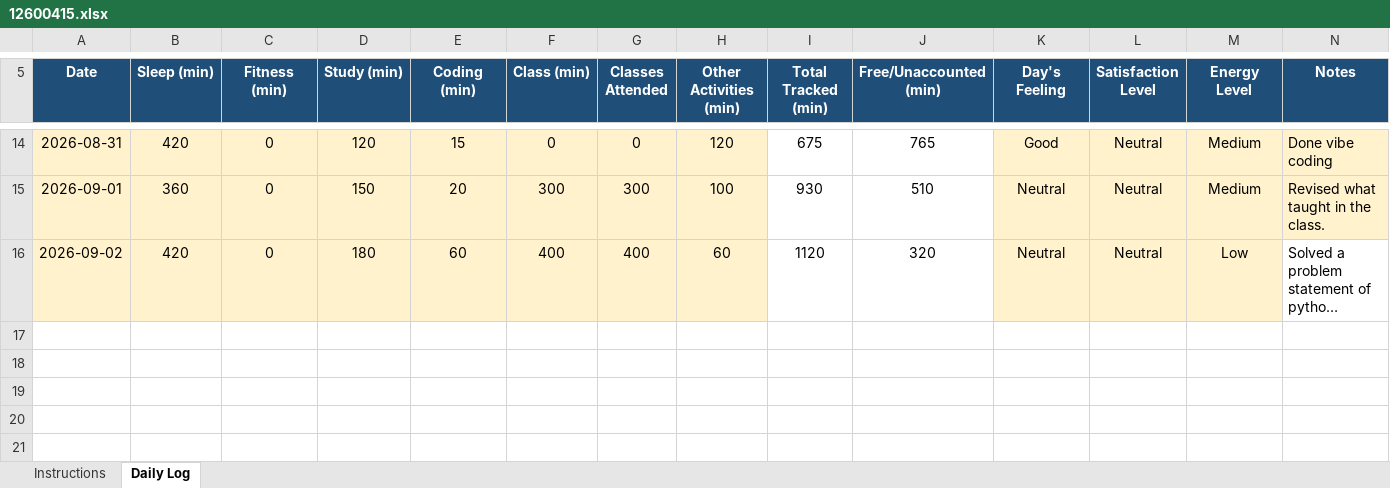
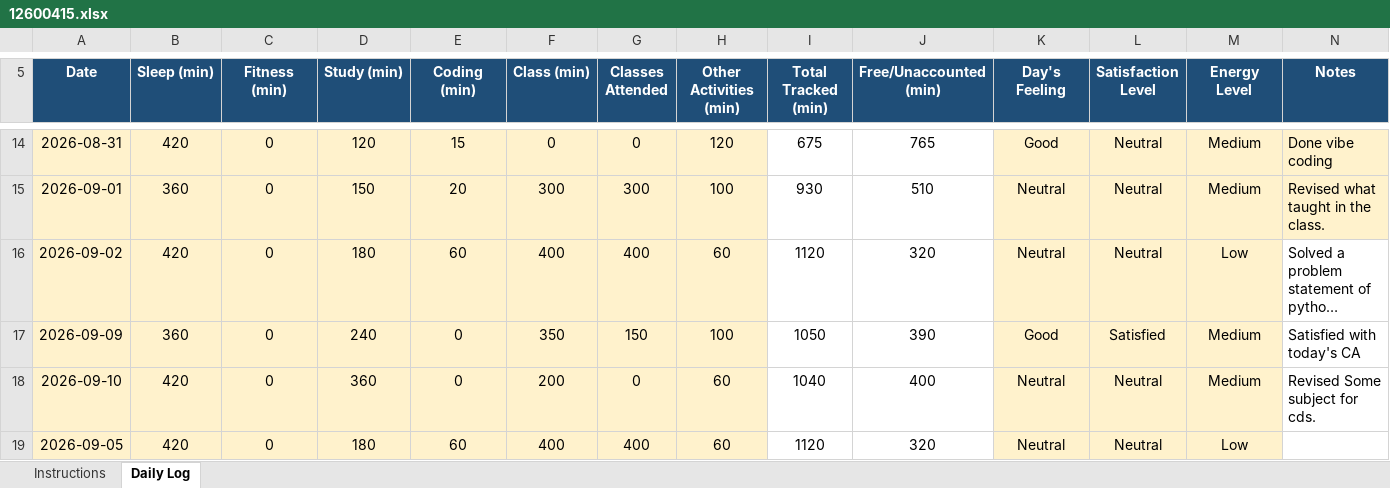
Before and after one commit to PratyushM77/Tracker_Cap776, an Excel workbook: 12600415.xlsx, sheet Daily Log, drawn as a sheet; only a part is shown, gaps mark what is left out; long unchanged cells end in …; values as stored, in another font and other column widths than the file's, no borders; conditional formats not drawn; the diff names each change by its address in the sheet, - before the commit and + after, or states it on an @@ line.

Commit message:
New Entries added

```diff
--- a/12600415.xlsx (sheet Daily Log)
+++ b/12600415.xlsx (sheet Daily Log)
+row 17: 2026-09-09 | 360 | 0 | 240 | 0 | 350 | 150 | 100 | 1050 | 390 | Good | Satisfied | Medium | Satisfied with today's CA
+row 18: 2026-09-10 | 420 | 0 | 360 | 0 | 200 | 0 | 60 | 1040 | 400 | Neutral | Neutral | Medium | Revised Some subject for cds.
+row 19: 2026-09-05 | 420 | 0 | 180 | 60 | 400 | 400 | 60 | 1120 | 320 | Neutral | Neutral | Low
```
